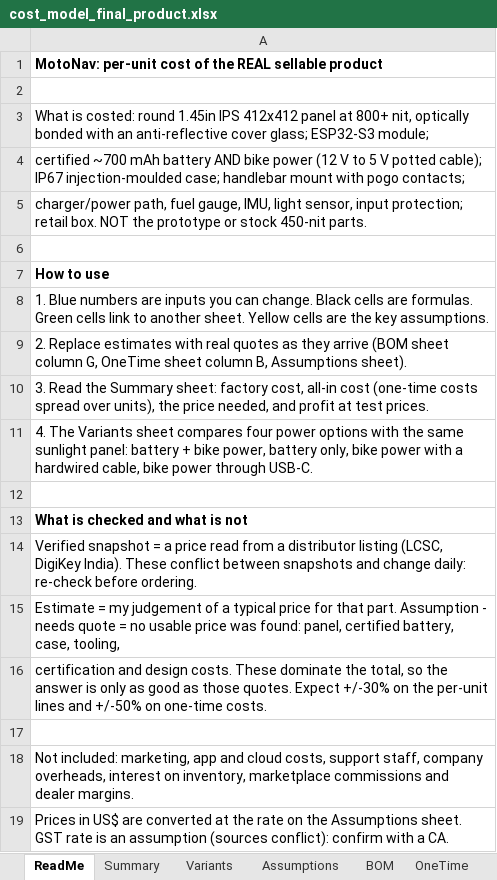
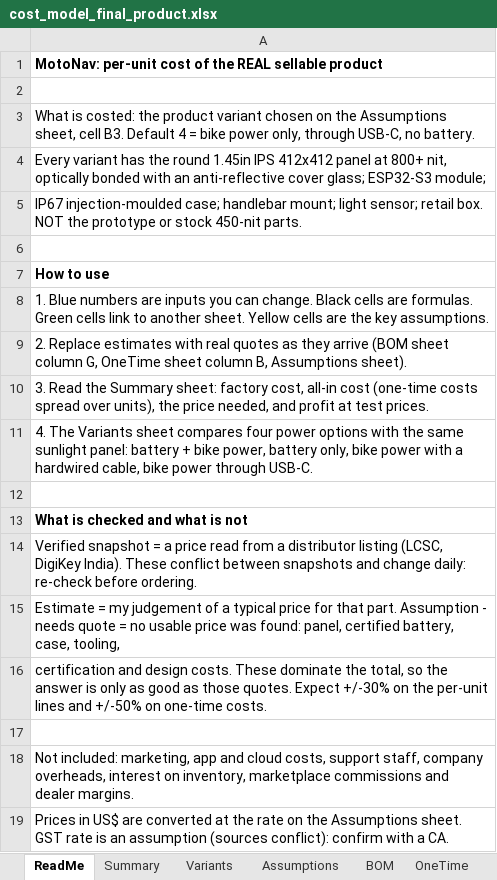
Before and after one commit to sreekanthmp/motonav, an Excel workbook: hardware/cost_model_final_product.xlsx, sheet ReadMe, drawn as a sheet; values as stored, in another font and other column widths than the file's, no borders; the diff names each change by its address in the sheet, - before the commit and + after, or states it on an @@ line.

```diff
--- a/hardware/cost_model_final_product.xlsx (sheet ReadMe)
+++ b/hardware/cost_model_final_product.xlsx (sheet ReadMe)
-A3: …is costed: round 1.45in IPS 412x412 panel at 800+ nit, optically bonded with an anti-reflective cover glass; ESP32-S3 module;
+A3: …is costed: the product variant chosen on the Assumptions sheet, cell B3. Default 4 = bike power only, through USB-C, no battery.
-A4: certified ~700 mAh battery AND bike power (12 V to 5 V potted cable); IP67 injection-moulded case; handlebar mount with pogo contacts;
+A4: Every variant has the round 1.45in IPS 412x412 panel at 800+ nit, optically bonded with an anti-reflective cover glass; ESP32-S3 module;
-A5: charger/power path, fuel gauge, IMU, light sensor, input protection; retail box.…
+A5: IP67 injection-moulded case; handlebar mount; light sensor; retail box.…
```
Also changed, not shown: sheet Summary, sheet BOM, sheet Assumptions, formulas that keep their value, 4 other files.
